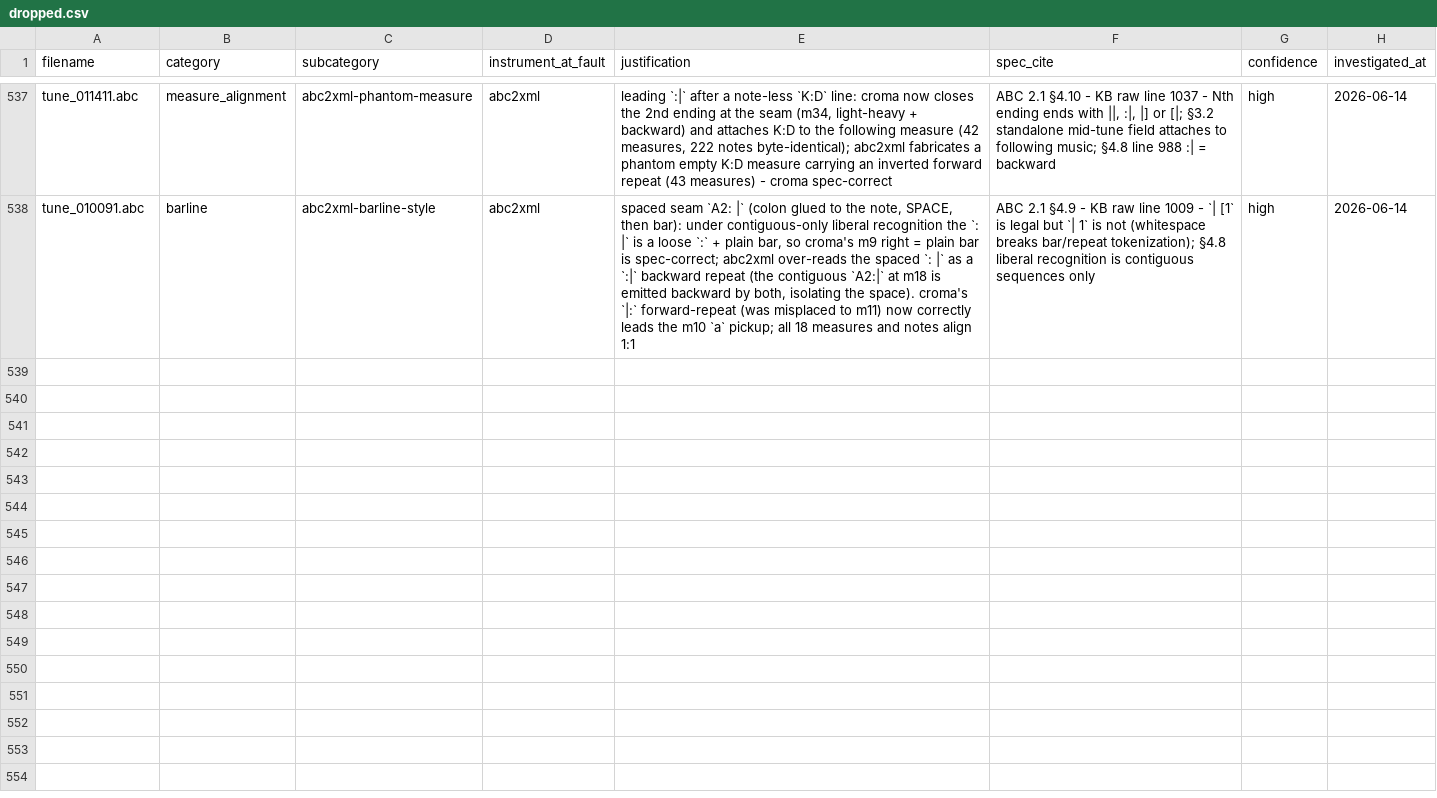
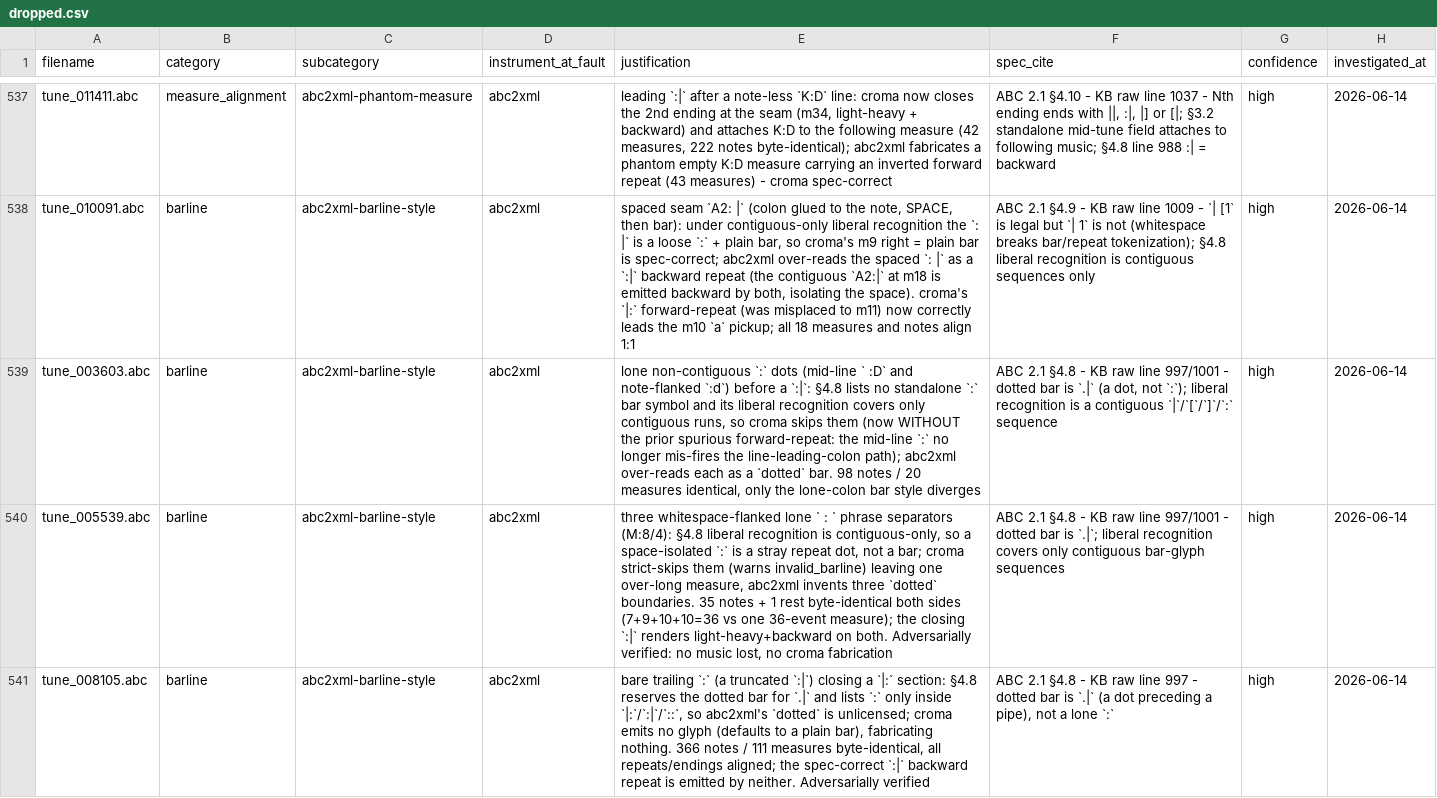
Before and after one commit to ro-ag/croma, a CSV file: docs/comparison/abc2xml-divergences/dropped.csv, drawn as a sheet; only a part is shown, gaps mark what is left out; the diff names each change by its address in the sheet, - before the commit and + after, or states it on an @@ line.

Commit message:
fix(barline): only a truly line-leading `:` opens a repeat start
`parse_colon`'s line-leading-`:` branch fired whenever the `:` merely had
whitespace immediately before it (`!adjacent_before`), so a lone `:` MID-LINE
with a space before and a note after (`... A4 :D ...`, tune_003603) was promoted
to a spurious `heavy-light` forward repeat-start. A `:` only opens a repeat when
it is truly at the start of the line — nothing but whitespace precedes it.

Gate the branch on `self.text[..index].trim().is_empty()`. A mid-line lone `:`
now falls through to a Liberal boundary (no glyph), matching the strict skip of a
non-contiguous `:` (§4.8 liberal recognition is contiguous-only). The
line-leading `:gf|` / `:d d/e/` section-start cases still open a forward repeat;
the whitespace-both-sides `C : D` malformed-skip path is untouched.

With the fabricated repeat gone, tune_003603's only residual is abc2xml
over-reading its lone `:` dots as `dotted` bars, so it joins tune_005539 (free
` : ` ×3) and tune_008105 (bare trailing `:`) as abc2xml-barline-style drops —
all three adversarially verified, no music lost, 0 whitelist regressions. Worklist
6 -> 3.

Test: mid_line_spaced_colon_is_not_a_forward_repeat.

```diff
--- a/docs/comparison/abc2xml-divergences/dropped.csv
+++ b/docs/comparison/abc2xml-divergences/dropped.csv
+row 539: tune_003603.abc | barline | abc2xml-barline-style | abc2xml | lone non-contiguous `:` dots (mid-line ` :D` and note-flanked `:d`) before a `:|`: §4.8 lists no standalone `:` bar symbol and its liberal recognition covers only contiguous runs, so croma skips them (now WITHOUT the prior spurious forward-repeat: the mid-line `:` no longer mis-fires the line-leading-colon path); abc2xml over-reads each as a `dotted` bar. 98 notes / 20 measures identical, only the lone-colon bar style diverges | ABC 2.1 §4.8 - KB raw line 997/1001 - dotted bar is `.|` (a dot, not `:`); liberal recognition is a contiguous `|`/`[`/`]`/`:` sequence | high | 2026-06-14
+row 540: tune_005539.abc | barline | abc2xml-barline-style | abc2xml | three whitespace-flanked lone ` : ` phrase separators (M:8/4): §4.8 liberal recognition is contiguous-only, so a space-isolated `:` is a stray repeat dot, not a bar; croma strict-skips them (warns invalid_barline) leaving one over-long measure, abc2xml invents three `dotted` boundaries. 35 notes + 1 rest byte-identical both sides (7+9+10+10=36 vs one 36-event measure); the closing `:|` renders light-heavy+backward on both. Adversarially verified: no music lost, no croma fabrication | ABC 2.1 §4.8 - KB raw line 997/1001 - dotted bar is `.|`; liberal recognition covers only contiguous bar-glyph sequences | high | 2026-06-14
+row 541: tune_008105.abc | barline | abc2xml-barline-style | abc2xml | bare trailing `:` (a truncated `:|`) closing a `|:` section: §4.8 reserves the dotted bar for `.|` and lists `:` only inside `|:`/`:|`/`::`, so abc2xml's `dotted` is unlicensed; croma emits no glyph (defaults to a plain bar), fabricating nothing. 366 notes / 111 measures byte-identical, all repeats/endings aligned; the spec-correct `:|` backward repeat is emitted by neither. Adversarially verified | ABC 2.1 §4.8 - KB raw line 997 - dotted bar is `.|` (a dot preceding a pipe), not a lone `:` | high | 2026-06-14
```
Also changed, not shown: 3 other files.
